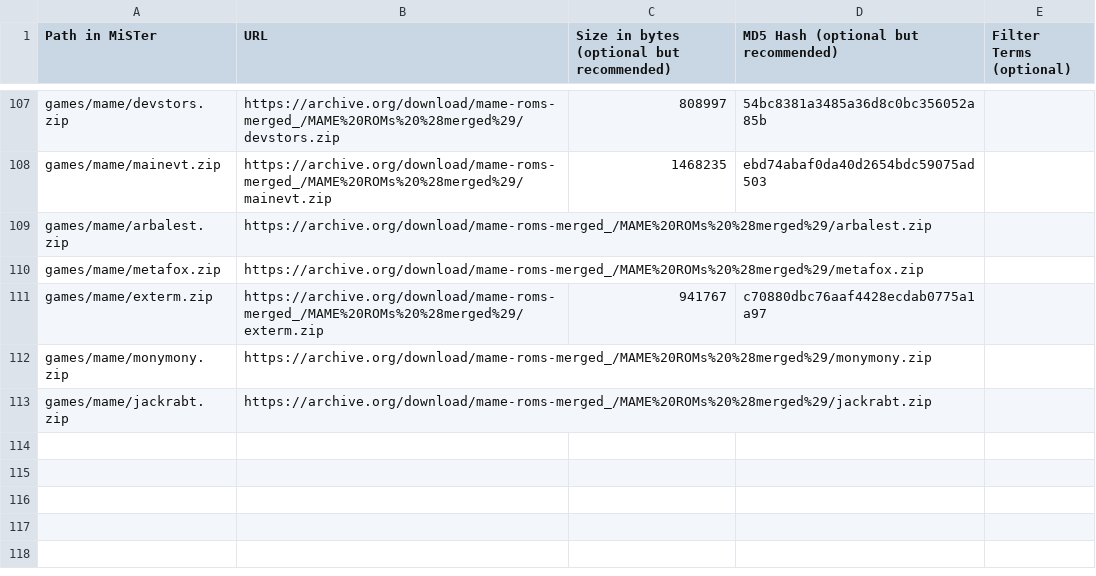
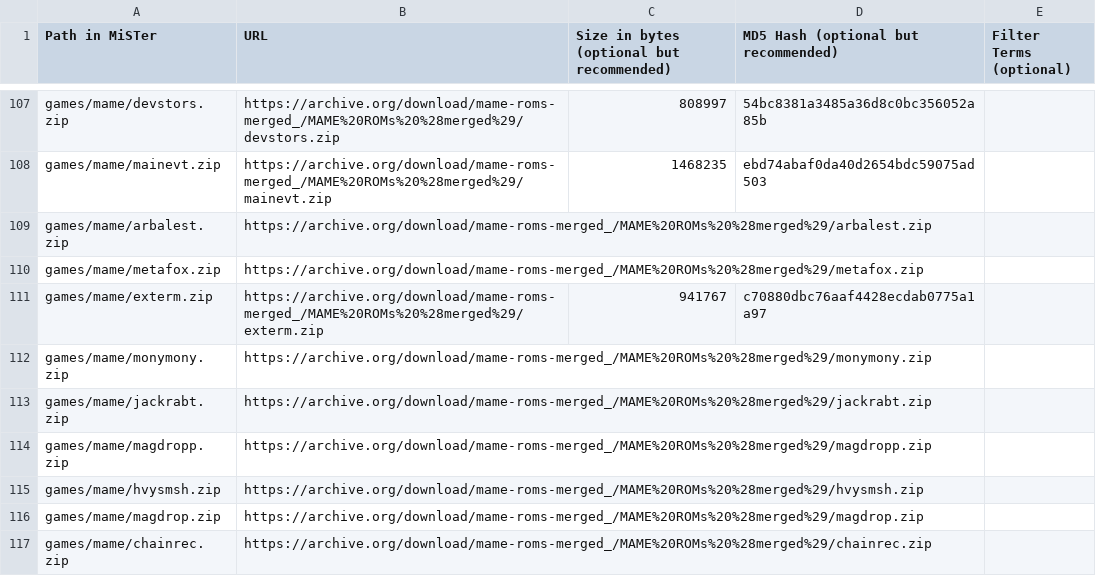
Before and after one commit to OngoGablogian/meatcores, a CSV file: external_files.csv, drawn as a sheet; only a part is shown, gaps mark what is left out.

```diff
--- a/external_files.csv
+++ b/external_files.csv
@@ -113 +113,5 @@ games/mame/monymony.zip,https://archive.org/download/mame-roms-merged_/MAME%20RO
 games/mame/jackrabt.zip,https://archive.org/download/mame-roms-merged_/MAME%20ROMs%20%28merged%29/jackrabt.zip,,,
+games/mame/magdropp.zip,https://archive.org/download/mame-roms-merged_/MAME%20ROMs%20%28merged%29/magdropp.zip,,,
+games/mame/hvysmsh.zip,https://archive.org/download/mame-roms-merged_/MAME%20ROMs%20%28merged%29/hvysmsh.zip,,,
+games/mame/magdrop.zip,https://archive.org/download/mame-roms-merged_/MAME%20ROMs%20%28merged%29/magdrop.zip,,,
+games/mame/chainrec.zip,https://archive.org/download/mame-roms-merged_/MAME%20ROMs%20%28merged%29/chainrec.zip,,,
```
Also changed, not shown: 9 other files.
